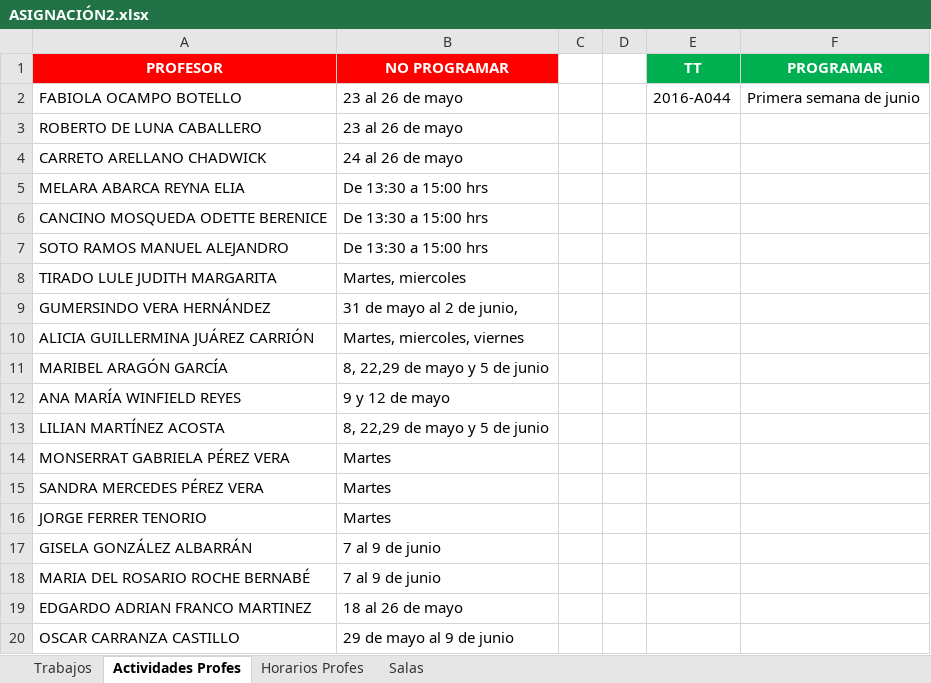
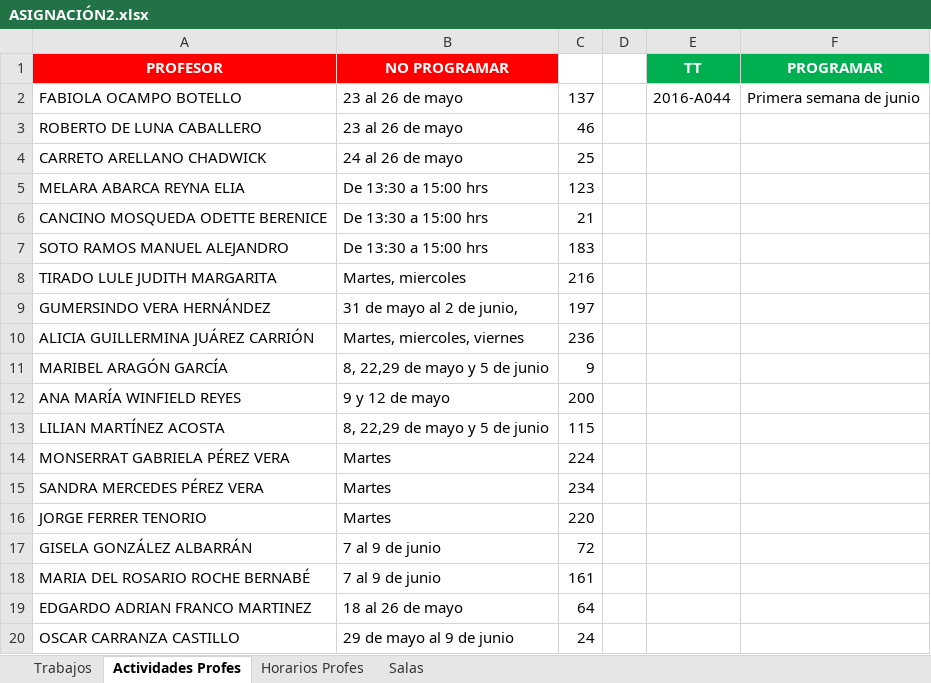
Before and after one commit to ArandanoSoftware/TrabajoTerminal, an Excel workbook: Alpha Web/ASIGNACIÓN2.xlsx, sheet Actividades Profes, drawn as a sheet; values as stored, in another font and other column widths than the file's, no borders; the diff names each change by its address in the sheet, - before the commit and + after, or states it on an @@ line.

```diff
--- a/Alpha Web/ASIGNACIÓN2.xlsx (sheet Actividades Profes)
+++ b/Alpha Web/ASIGNACIÓN2.xlsx (sheet Actividades Profes)
-C2: (empty)
+C2: 137
-C3: (empty)
+C3: 46
-C4: (empty)
+C4: 25
-C5: (empty)
+C5: 123
-C6: (empty)
+C6: 21
-C7: (empty)
+C7: 183
-C8: (empty)
+C8: 216
-C9: (empty)
+C9: 197
-C10: (empty)
+C10: 236
-C11: (empty)
+C11: 9
-C12: (empty)
+C12: 200
-C13: (empty)
+C13: 115
-C14: (empty)
+C14: 224
-C15: (empty)
+C15: 234
-C16: (empty)
+C16: 220
-C17: (empty)
+C17: 72
-C18: (empty)
+C18: 161
-C19: (empty)
+C19: 64
-C20: (empty)
+C20: 24
```
Also changed, not shown: 18 other files.
